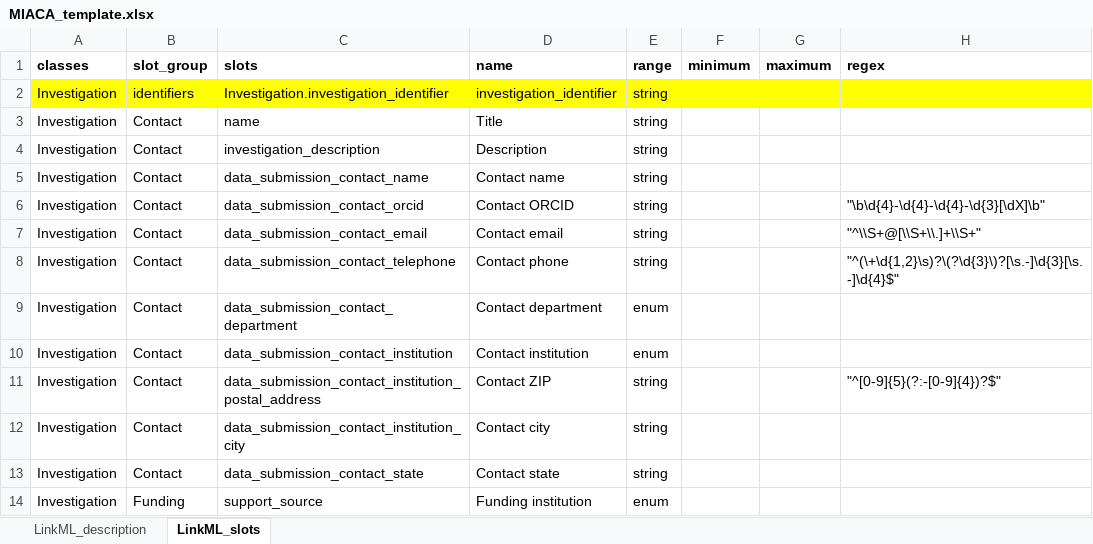
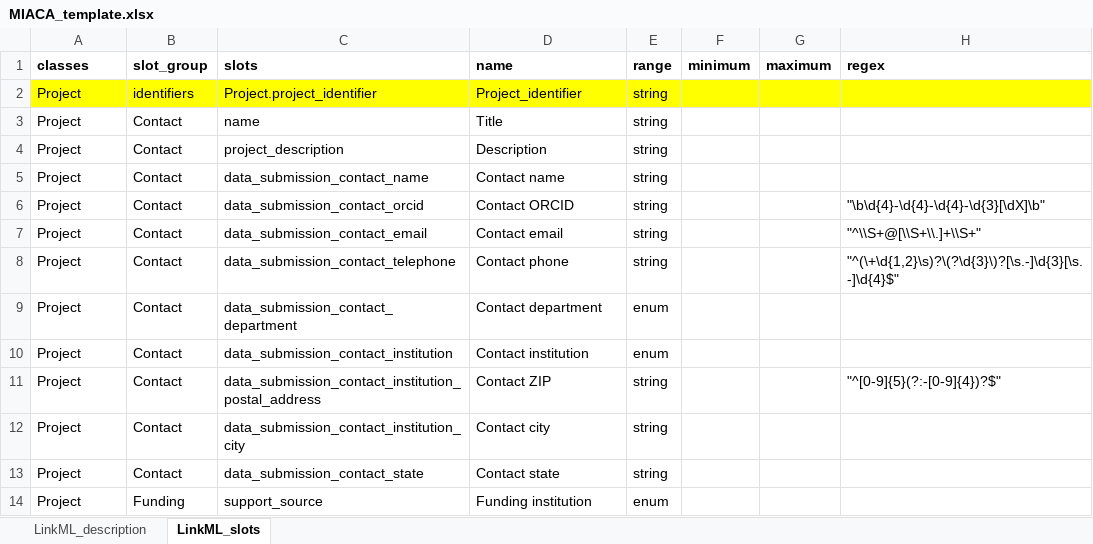
Before and after one commit to naultran/ToxRSCat, an Excel workbook: templates/miaca/MIACA_template.xlsx, sheet LinkML_slots, drawn as a sheet; only a part is shown; values as stored, in another font and other column widths than the file's, no borders; the diff covers the shown part only; the diff names each change by its address in the sheet, - before the commit and + after, or states it on an @@ line.

```diff
--- a/templates/miaca/MIACA_template.xlsx (sheet LinkML_slots)
+++ b/templates/miaca/MIACA_template.xlsx (sheet LinkML_slots)
-A2:A14 (classes): Investigation
+A2:A14 (classes): Project
-C2 (slots): Investigation.investigation_identifier
+C2 (slots): Project.project_identifier
-D2 (name): investigation_identifier
+D2 (name): Project_identifier
-C4 (slots): investigation_description
+C4 (slots): project_description
```
Also changed, not shown: 1 added row, 3 removed rows, 1 moved row and 9 edited cells elsewhere in this sheet, templates/mass_spec_metabolomics/mass_spec_MS_template.xlsx, templates/miate/MIATE_template.xlsx, 13 other files.
